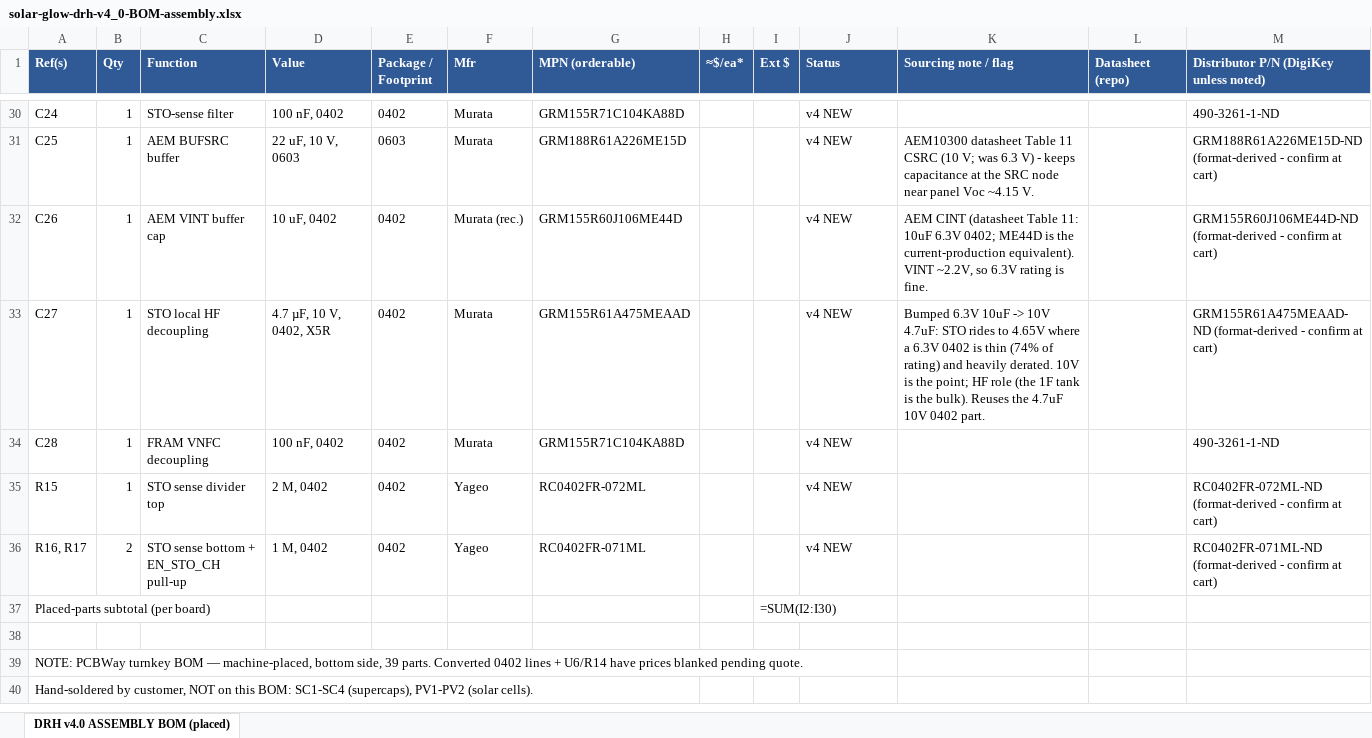
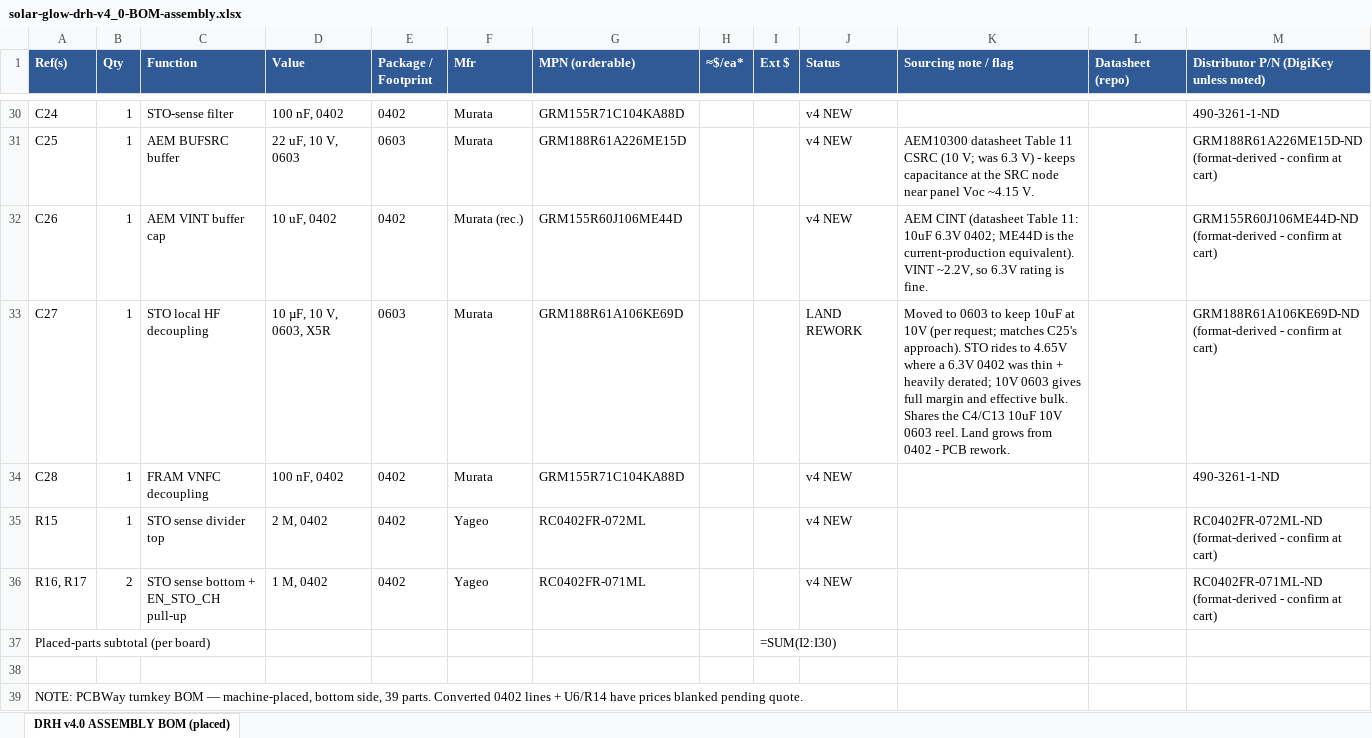
Before and after one commit to devinhorowitz/solar-business-card, an Excel workbook: PCB/solar-glow-drh-v4_0-BOM-assembly.xlsx, sheet DRH v4.0 ASSEMBLY BOM (placed), drawn as a sheet; only a part is shown, gaps mark what is left out; the shorter side is filled out with more unchanged rows; values as stored, in another font and other column widths than the file's, no borders; formulas without a stored value are shown as written; the diff names each change by its address in the sheet, - before the commit and + after, or states it on an @@ line.

```diff
--- a/PCB/solar-glow-drh-v4_0-BOM-assembly.xlsx (sheet DRH v4.0 ASSEMBLY BOM (placed))
+++ b/PCB/solar-glow-drh-v4_0-BOM-assembly.xlsx (sheet DRH v4.0 ASSEMBLY BOM (placed))
-D33 (Value): 4.7 µF, 10 V, 0402, X5R
+D33 (Value): 10 µF, 10 V, 0603, X5R
-E33 (Package / Footprint): 0402
+E33 (Package / Footprint): 0603
-G33 (MPN (orderable)): GRM155R61A475MEAAD
+G33 (MPN (orderable)): GRM188R61A106KE69D
-J33 (Status): v4 NEW
+J33 (Status): LAND REWORK
-K33 (Sourcing note / flag): Bumped 6.3V 10uF -> 10V 4.7uF: STO rides to 4.65V where a 6.3V 0402 is thin (74% of rating) and heavily derated. 10V is the point; HF role (the 1F tank is the bulk). Reuses the 4.7uF 10V 0402 part.
+K33 (Sourcing note / flag): Moved to 0603 to keep 10uF at 10V (per request; matches C25's approach). STO rides to 4.65V where a 6.3V 0402 was thin + heavily derated; 10V 0603 gives full margin and effective bulk. Shares the C4/C13 10uF 10V 0603 reel. Land grows from 0402 - PCB rework.
-M33: GRM155R61A475MEAAD-ND (format-derived -…
+M33: GRM188R61A106KE69D-ND (format-derived -…
```
Also changed, not shown: PCB/solar-glow-drh-v4_0-BOM.xlsx, 4 other files.
